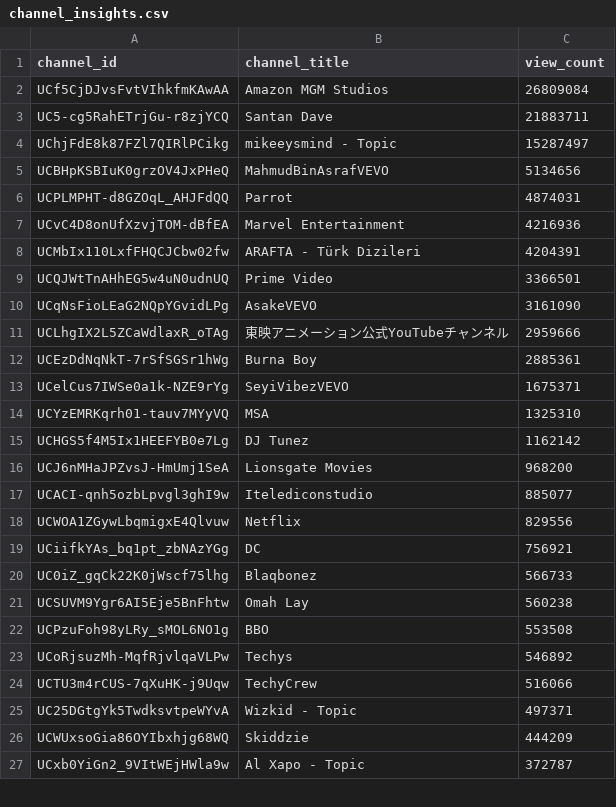
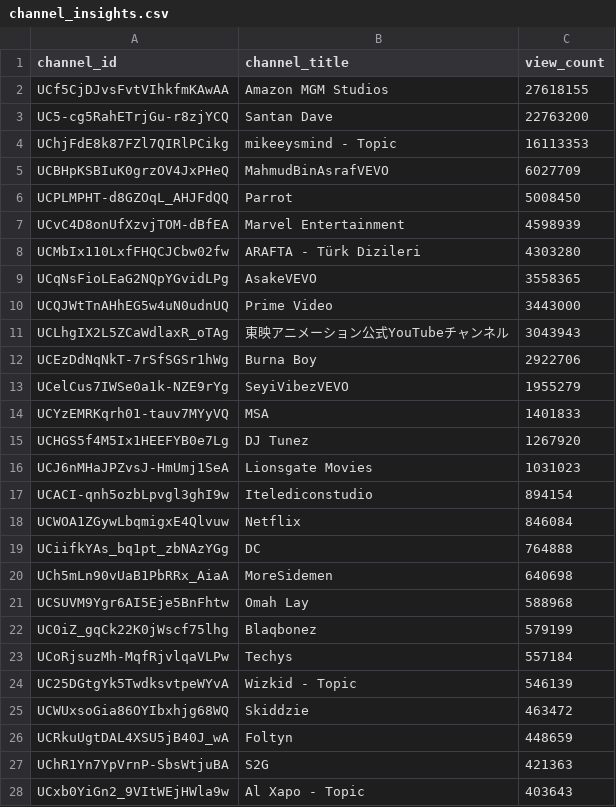
Before and after one commit to chinedumsunday/youtube_pipeline, a CSV file: results/channel_insights.csv, drawn as a sheet; only a part is shown; the diff covers the shown part only.

```diff
--- a/results/channel_insights.csv
+++ b/results/channel_insights.csv
@@ -1,27 +1,28 @@
 channel_id,channel_title,view_count
-UCf5CjDJvsFvtVIhkfmKAwAA,Amazon MGM Studios,26809084
-UC5-cg5RahETrjGu-r8zjYCQ,Santan Dave,21883711
-UChjFdE8k87FZl7QIRlPCikg,mikeeysmind - Topic,15287497
-UCBHpKSBIuK0grzOV4JxPHeQ,MahmudBinAsrafVEVO,5134656
-UCPLMPHT-d8GZOqL_AHJFdQQ,Parrot,4874031
-UCvC4D8onUfXzvjTOM-dBfEA,Marvel Entertainment,4216936
-UCMbIx110LxfFHQCJCbw02fw,ARAFTA - Türk Dizileri,4204391
-UCQJWtTnAHhEG5w4uN0udnUQ,Prime Video,3366501
-UCqNsFioLEaG2NQpYGvidLPg,AsakeVEVO,3161090
-UCLhgIX2L5ZCaWdlaxR_oTAg,東映アニメーション公式YouTubeチャンネル,2959666
-UCEzDdNqNkT-7rSfSGSr1hWg,Burna Boy,2885361
-UCelCus7IWSe0a1k-NZE9rYg,SeyiVibezVEVO,1675371
-UCYzEMRKqrh01-tauv7MYyVQ,MSA,1325310
-UCHGS5f4M5Ix1HEEFYB0e7Lg,DJ Tunez,1162142
-UCJ6nMHaJPZvsJ-HmUmj1SeA,Lionsgate Movies,968200
-UCACI-qnh5ozbLpvgl3ghI9w,Itelediconstudio,885077
-UCWOA1ZGywLbqmigxE4Qlvuw,Netflix,829556
-UCiifkYAs_bq1pt_zbNAzYGg,DC,756921
-UC0iZ_gqCk22K0jWscf75lhg,Blaqbonez,566733
-UCSUVM9Ygr6AI5Eje5BnFhtw,Omah Lay,560238
-UCPzuFoh98yLRy_sMOL6NO1g,BBO,553508
-UCoRjsuzMh-MqfRjvlqaVLPw,Techys,546892
-UCTU3m4rCUS-7qXuHK-j9Uqw,TechyCrew,516066
-UC25DGtgYk5TwdksvtpeWYvA,Wizkid - Topic,497371
-UCWUxsoGia86OYIbxhjg68WQ,Skiddzie,444209
-UCxb0YiGn2_9VItWEjHWla9w,Al Xapo - Topic,372787
+UCf5CjDJvsFvtVIhkfmKAwAA,Amazon MGM Studios,27618155
+UC5-cg5RahETrjGu-r8zjYCQ,Santan Dave,22763200
+UChjFdE8k87FZl7QIRlPCikg,mikeeysmind - Topic,16113353
+UCBHpKSBIuK0grzOV4JxPHeQ,MahmudBinAsrafVEVO,6027709
+UCPLMPHT-d8GZOqL_AHJFdQQ,Parrot,5008450
+UCvC4D8onUfXzvjTOM-dBfEA,Marvel Entertainment,4598939
+UCMbIx110LxfFHQCJCbw02fw,ARAFTA - Türk Dizileri,4303280
+UCqNsFioLEaG2NQpYGvidLPg,AsakeVEVO,3558365
+UCQJWtTnAHhEG5w4uN0udnUQ,Prime Video,3443000
+UCLhgIX2L5ZCaWdlaxR_oTAg,東映アニメーション公式YouTubeチャンネル,3043943
+UCEzDdNqNkT-7rSfSGSr1hWg,Burna Boy,2922706
+UCelCus7IWSe0a1k-NZE9rYg,SeyiVibezVEVO,1955279
+UCYzEMRKqrh01-tauv7MYyVQ,MSA,1401833
+UCHGS5f4M5Ix1HEEFYB0e7Lg,DJ Tunez,1267920
+UCJ6nMHaJPZvsJ-HmUmj1SeA,Lionsgate Movies,1031023
+UCACI-qnh5ozbLpvgl3ghI9w,Itelediconstudio,894154
+UCWOA1ZGywLbqmigxE4Qlvuw,Netflix,846084
+UCiifkYAs_bq1pt_zbNAzYGg,DC,764888
+UCh5mLn90vUaB1PbRRx_AiaA,MoreSidemen,640698
+UCSUVM9Ygr6AI5Eje5BnFhtw,Omah Lay,588968
+UC0iZ_gqCk22K0jWscf75lhg,Blaqbonez,579199
+UCoRjsuzMh-MqfRjvlqaVLPw,Techys,557184
+UC25DGtgYk5TwdksvtpeWYvA,Wizkid - Topic,546139
+UCWUxsoGia86OYIbxhjg68WQ,Skiddzie,463472
+UCRkuUgtDAL4XSU5jB40J_wA,Foltyn,448659
+UChR1Yn7YpVrnP-SbsWtjuBA,S2G,421363
+UCxb0YiGn2_9VItWEjHWla9w,Al Xapo - Topic,403643
```
Also changed, not shown: 9 added rows, 10 removed rows and 14 edited cells elsewhere in this file, results/daily_growth.csv, results/daily_rank_movers.csv, 3 other files.
